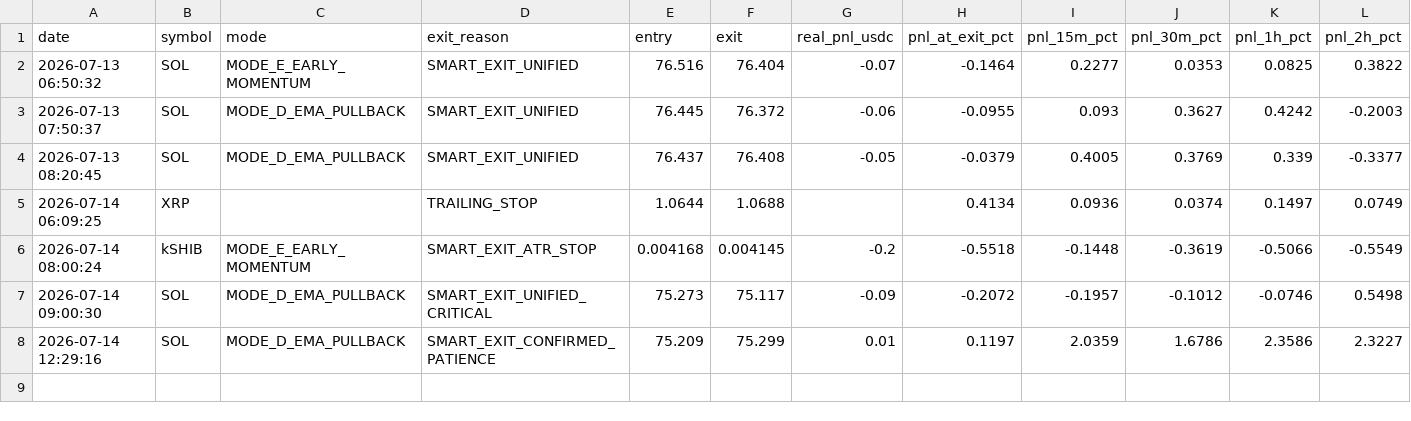
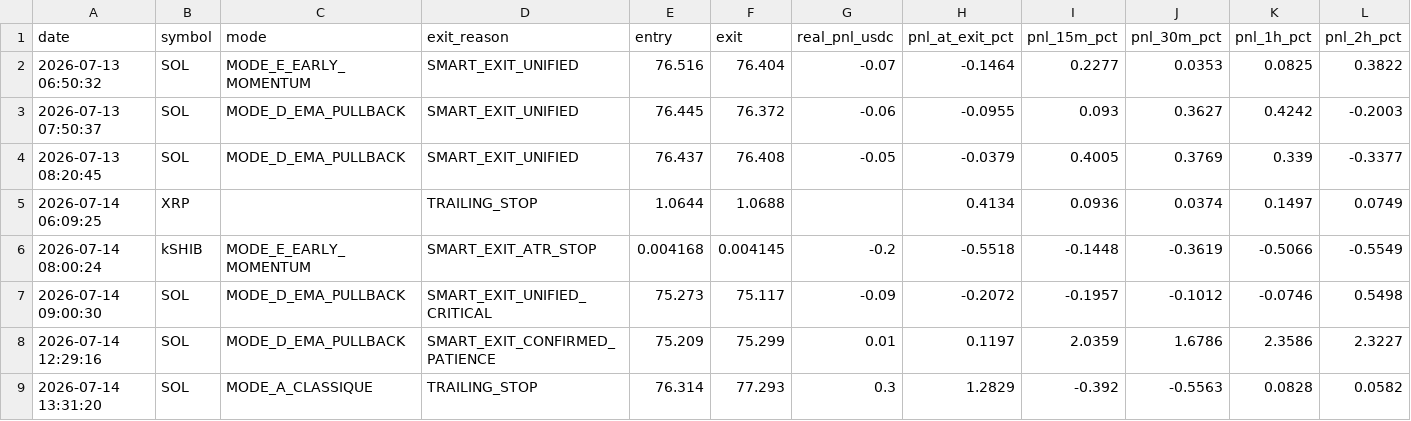
Before and after one commit to frisoo70-ux/trading-bot-data, a CSV file: bot-data/post_trade_analysis.csv, drawn as a sheet; only a part is shown; rows hold the shown columns only; the diff names each change by its address in the sheet, - before the commit and + after, or states it on an @@ line.

Commit message:
Bot data backup: post_trade_analysis.csv

```diff
--- a/bot-data/post_trade_analysis.csv
+++ b/bot-data/post_trade_analysis.csv
+row 9: 2026-07-14 13:31:20 | SOL | MODE_A_CLASSIQUE | TRAILING_STOP | 76.314 | 77.293 | 0.3 | 1.2829 | -0.392 | -0.5563 | 0.0828 | 0.0582
```
